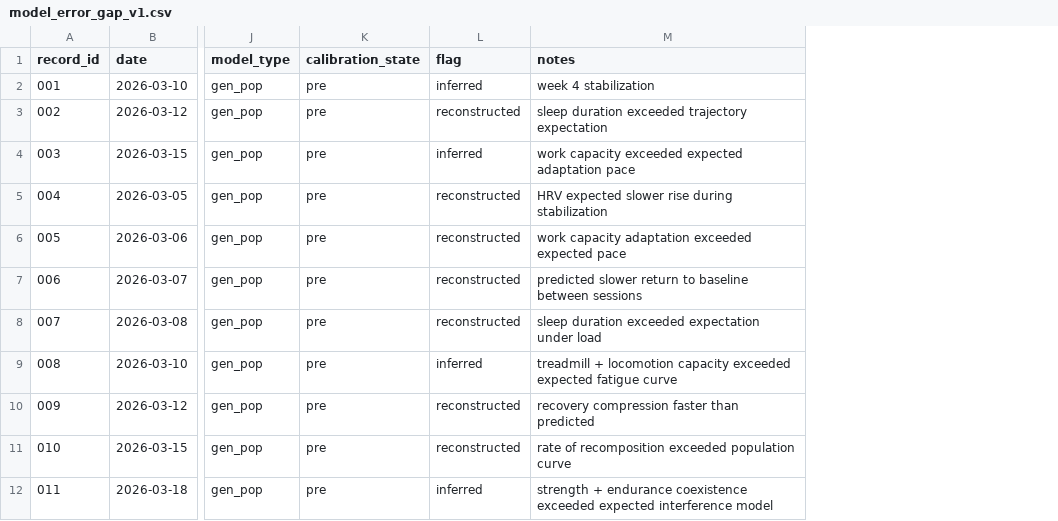
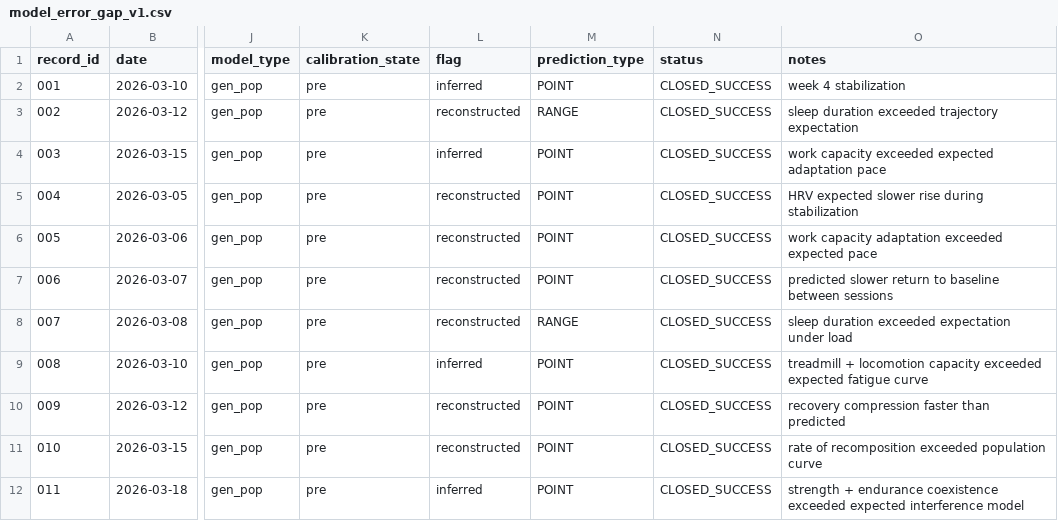
Before and after one commit to CDHughett/daniel-longitudinal-public, a CSV file: data/model_error/model_error_gap_v1.csv, drawn as a sheet; only a part is shown, gaps mark what is left out; the diff names each change by its address in the sheet, - before the commit and + after, or states it on an @@ line.

Commit message:
Prediction classification csv update
analyze accuracy by type later

```diff
--- a/data/model_error/model_error_gap_v1.csv
+++ b/data/model_error/model_error_gap_v1.csv
+column M (prediction_type), rows 2-12: POINT | RANGE | POINT | POINT | POINT | POINT | RANGE | POINT | POINT | POINT | POINT
+column N (status), rows 2-12: all CLOSED_SUCCESS
```
